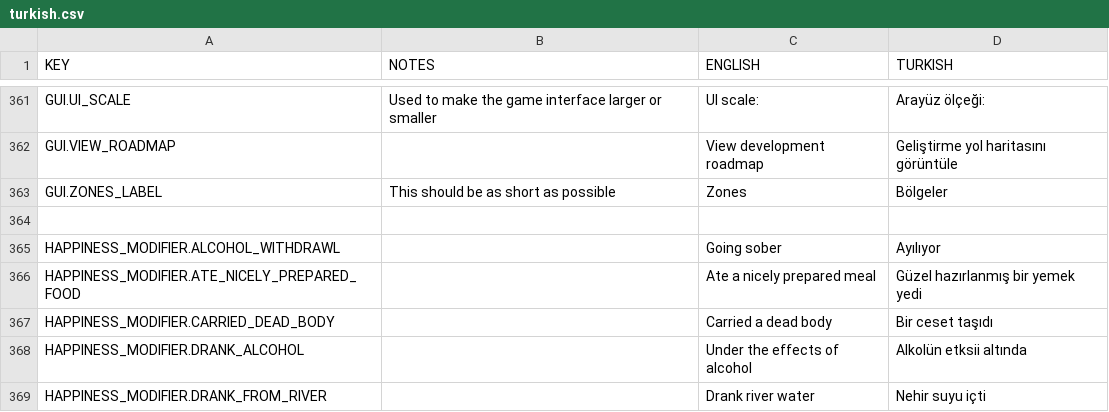
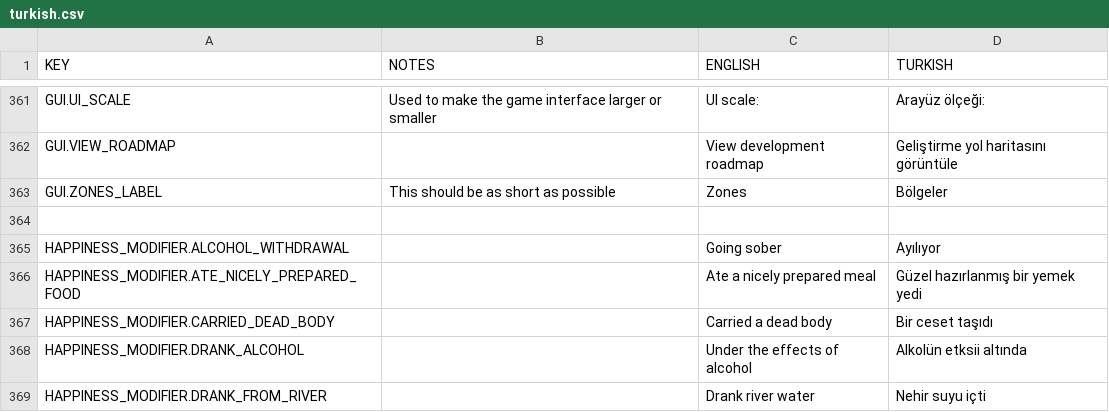
Before and after one commit to rossturner/king-under-the-mountain, a CSV file: core/mods/Community Translations/translations/turkish.csv, drawn as a sheet; only a part is shown, gaps mark what is left out.

```diff
--- a/core/mods/Community Translations/translations/turkish.csv
+++ b/core/mods/Community Translations/translations/turkish.csv
@@ -364,3 +364,3 @@ GUI.ZONES_LABEL,This should be as short as possible,Zones,Bölgeler
 
-HAPPINESS_MODIFIER.ALCOHOL_WITHDRAWL,,Going sober,Ayılıyor
+HAPPINESS_MODIFIER.ALCOHOL_WITHDRAWAL,,Going sober,Ayılıyor
 HAPPINESS_MODIFIER.ATE_NICELY_PREPARED_FOOD,,Ate a nicely prepared meal,Güzel hazırlanmış bir yemek yedi
```
Also changed, not shown: core/assets/translations/collated.csv, core/mods/base/translations/translations.csv, 7 other files.
